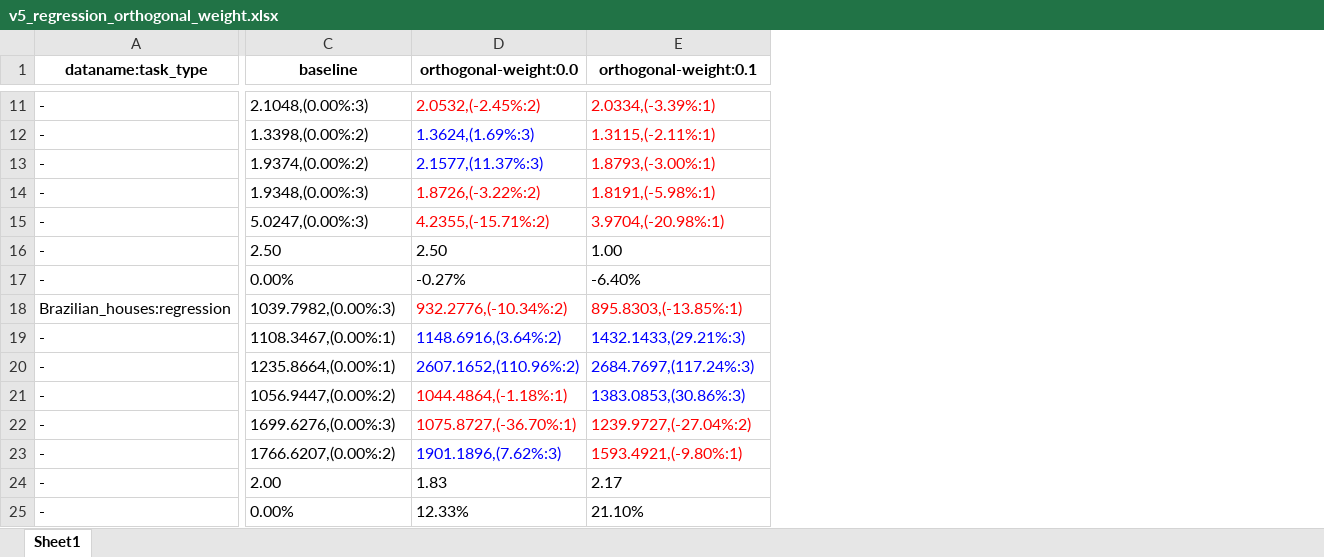
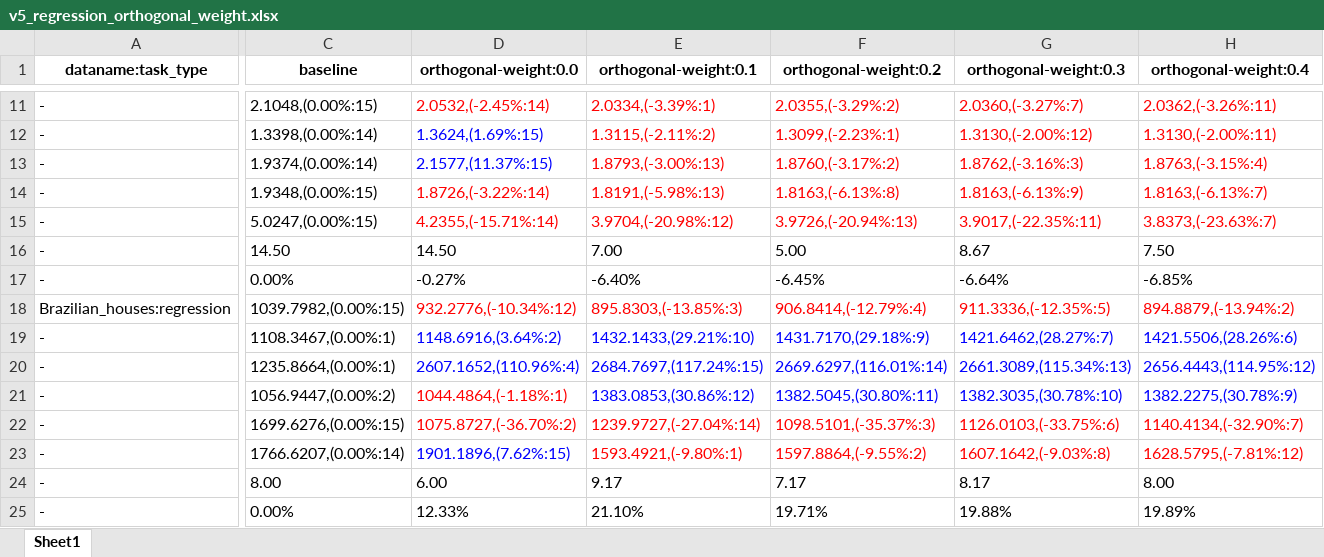
Before and after one commit to 1836897243/Ensemble_experiment_data, an Excel workbook: v5/v5_orthogonal/v5_regression_orthogonal_weight.xlsx, sheet Sheet1, drawn as a sheet; only a part is shown, gaps mark what is left out; values as stored, in another font and other column widths than the file's, no borders; the diff covers the shown part only; the diff names each change by its address in the sheet, - before the commit and + after, or states it on an @@ line.

Commit message:
add results of experiment about orthogonal weight and prototype num

```diff
--- a/v5/v5_orthogonal/v5_regression_orthogonal_weight.xlsx (sheet Sheet1)
+++ b/v5/v5_orthogonal/v5_regression_orthogonal_weight.xlsx (sheet Sheet1)
+column F (orthogonal-weight:0.2), rows 11-25: 2.0355,(-3.29%:2) | 1.3099,(-2.23%:1) | 1.8760,(-3.17%:2) | 1.8163,(-6.13%:8) | 3.9726,(-20.94%:13) | 5.00 | -6.45% | 906.8414,(-12.79%:4) | 1431.7170,(29.18%:9) | 2669.6297,(116.01%:14) | 1382.5045,(30.80%:11) | 1098.5101,(-35.37%:3) | 1597.8864,(-9.55%:2) | 7.17 | 19.71%
+column G (orthogonal-weight:0.3), rows 11-25: 2.0360,(-3.27%:7) | 1.3130,(-2.00%:12) | 1.8762,(-3.16%:3) | 1.8163,(-6.13%:9) | 3.9017,(-22.35%:11) | 8.67 | -6.64% | 911.3336,(-12.35%:5) | 1421.6462,(28.27%:7) | 2661.3089,(115.34%:13) | 1382.3035,(30.78%:10) | 1126.0103,(-33.75%:6) | 1607.1642,(-9.03%:8) | 8.17 | 19.88%
+column H (orthogonal-weight:0.4), rows 11-25: 2.0362,(-3.26%:11) | 1.3130,(-2.00%:11) | 1.8763,(-3.15%:4) | 1.8163,(-6.13%:7) | 3.8373,(-23.63%:7) | 7.50 | -6.85% | 894.8879,(-13.94%:2) | 1421.5506,(28.26%:6) | 2656.4443,(114.95%:12) | 1382.2275,(30.78%:9) | 1140.4134,(-32.90%:7) | 1628.5795,(-7.81%:12) | 8.00 | 19.89%
-C11 (baseline): 2.1048,(0.00%:3)
+C11 (baseline): 2.1048,(0.00%:15)
-D11 (orthogonal-weight:0.0): 2.0532,(-2.45%:2)
+D11 (orthogonal-weight:0.0): 2.0532,(-2.45%:14)
-C12 (baseline): 1.3398,(0.00%:2)
+C12 (baseline): 1.3398,(0.00%:14)
-D12 (orthogonal-weight:0.0): 1.3624,(1.69%:3)
+D12 (orthogonal-weight:0.0): 1.3624,(1.69%:15)
-E12 (orthogonal-weight:0.1): 1.3115,(-2.11%:1)
+E12 (orthogonal-weight:0.1): 1.3115,(-2.11%:2)
-C13 (baseline): 1.9374,(0.00%:2)
+C13 (baseline): 1.9374,(0.00%:14)
-D13 (orthogonal-weight:0.0): 2.1577,(11.37%:3)
+D13 (orthogonal-weight:0.0): 2.1577,(11.37%:15)
-E13 (orthogonal-weight:0.1): 1.8793,(-3.00%:1)
+E13 (orthogonal-weight:0.1): 1.8793,(-3.00%:13)
-C14 (baseline): 1.9348,(0.00%:3)
+C14 (baseline): 1.9348,(0.00%:15)
-D14 (orthogonal-weight:0.0): 1.8726,(-3.22%:2)
+D14 (orthogonal-weight:0.0): 1.8726,(-3.22%:14)
-E14 (orthogonal-weight:0.1): 1.8191,(-5.98%:1)
+E14 (orthogonal-weight:0.1): 1.8191,(-5.98%:13)
-C15 (baseline): 5.0247,(0.00%:3)
+C15 (baseline): 5.0247,(0.00%:15)
-D15 (orthogonal-weight:0.0): 4.2355,(-15.71%:2)
+D15 (orthogonal-weight:0.0): 4.2355,(-15.71%:14)
-E15 (orthogonal-weight:0.1): 3.9704,(-20.98%:1)
+E15 (orthogonal-weight:0.1): 3.9704,(-20.98%:12)
-C16 (baseline): 2.50
+C16 (baseline): 14.50
-D16 (orthogonal-weight:0.0): 2.50
+D16 (orthogonal-weight:0.0): 14.50
-E16 (orthogonal-weight:0.1): 1.00
+E16 (orthogonal-weight:0.1): 7.00
-C18 (baseline): 1039.7982,(0.00%:3)
+C18 (baseline): 1039.7982,(0.00%:15)
-D18 (orthogonal-weight:0.0): 932.2776,(-10.34%:2)
+D18 (orthogonal-weight:0.0): 932.2776,(-10.34%:12)
-E18 (orthogonal-weight:0.1): 895.8303,(-13.85%:1)
+E18 (orthogonal-weight:0.1): 895.8303,(-13.85%:3)
-E19 (orthogonal-weight:0.1): 1432.1433,(29.21%:3)
+E19 (orthogonal-weight:0.1): 1432.1433,(29.21%:10)
-D20 (orthogonal-weight:0.0): 2607.1652,(110.96%:2)
+D20 (orthogonal-weight:0.0): 2607.1652,(110.96%:4)
-E20 (orthogonal-weight:0.1): 2684.7697,(117.24%:3)
+E20 (orthogonal-weight:0.1): 2684.7697,(117.24%:15)
-E21 (orthogonal-weight:0.1): 1383.0853,(30.86%:3)
+E21 (orthogonal-weight:0.1): 1383.0853,(30.86%:12)
-C22 (baseline): 1699.6276,(0.00%:3)
+C22 (baseline): 1699.6276,(0.00%:15)
-D22 (orthogonal-weight:0.0): 1075.8727,(-36.70%:1)
+D22 (orthogonal-weight:0.0): 1075.8727,(-36.70%:2)
-E22 (orthogonal-weight:0.1): 1239.9727,(-27.04%:2)
+E22 (orthogonal-weight:0.1): 1239.9727,(-27.04%:14)
-C23 (baseline): 1766.6207,(0.00%:2)
+C23 (baseline): 1766.6207,(0.00%:14)
-D23 (orthogonal-weight:0.0): 1901.1896,(7.62%:3)
+D23 (orthogonal-weight:0.0): 1901.1896,(7.62%:15)
-C24 (baseline): 2.00
+C24 (baseline): 8.00
-D24 (orthogonal-weight:0.0): 1.83
+D24 (orthogonal-weight:0.0): 6.00
-E24 (orthogonal-weight:0.1): 2.17
+E24 (orthogonal-weight:0.1): 9.17
```
Also changed, not shown: 9 added columns and 245 edited cells elsewhere in this sheet, 2 other files.
